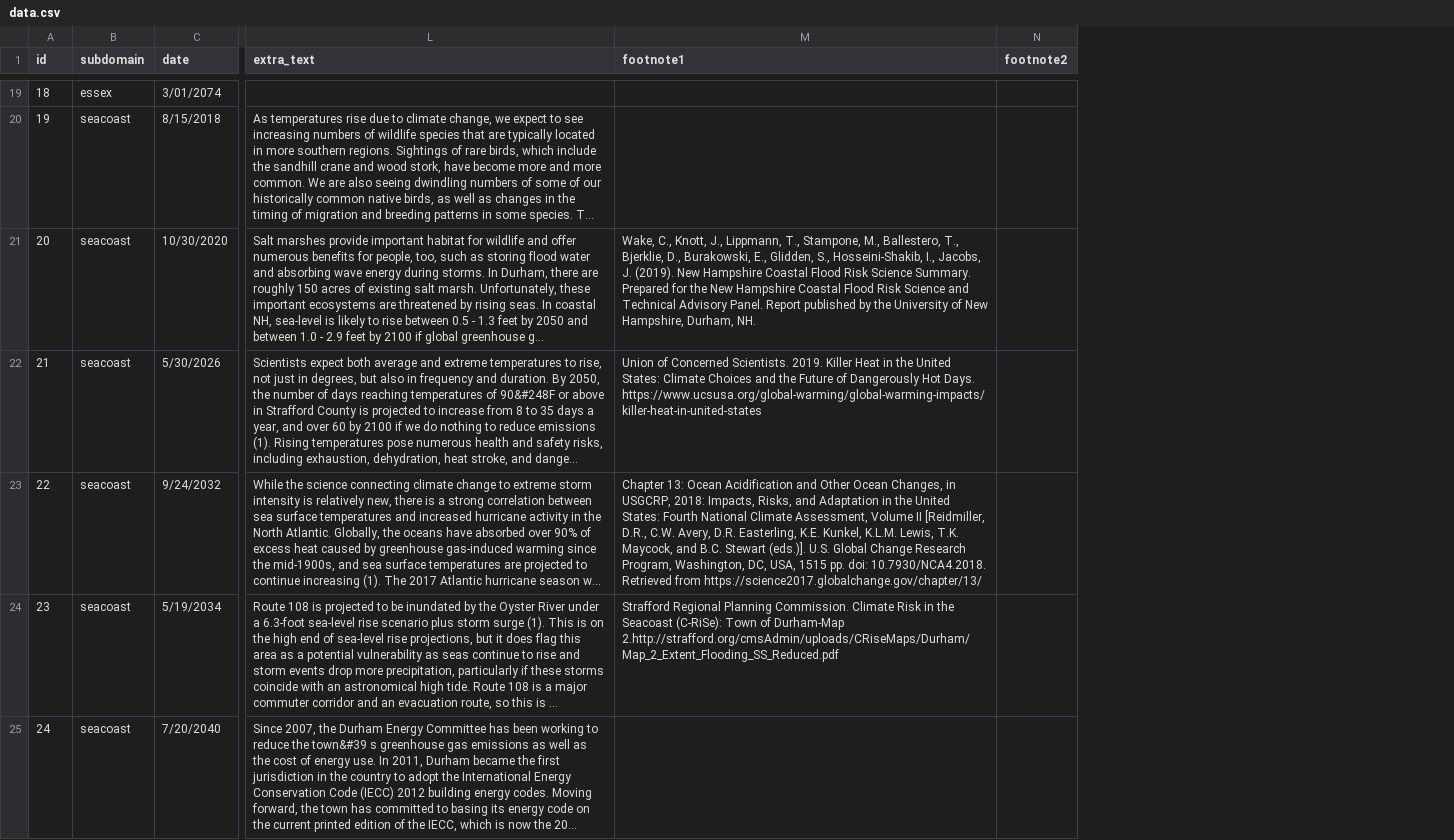
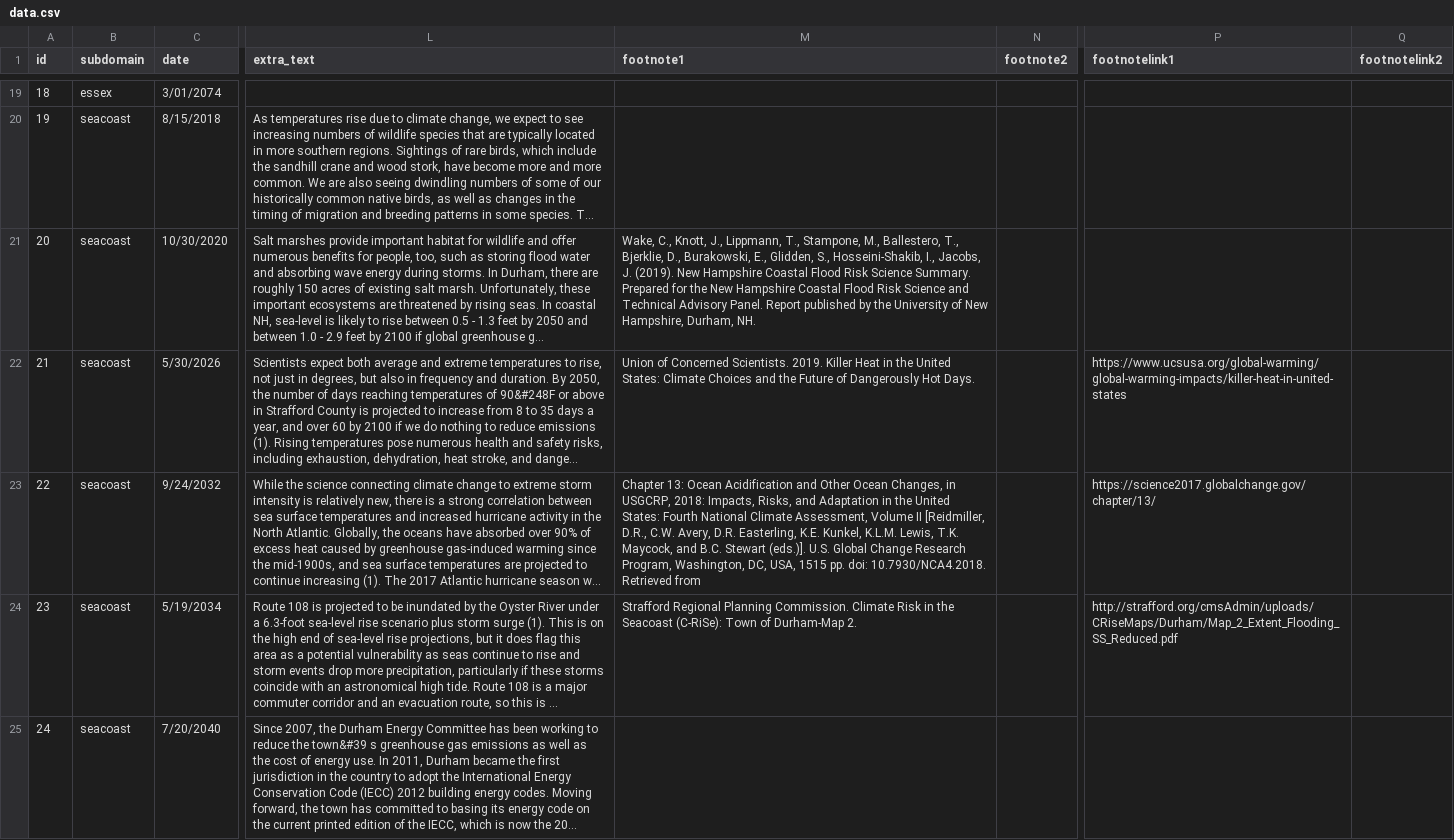
Before and after one commit to huayuan0205/remembrance-mobile, a CSV file: public/data.csv, drawn as a sheet; only a part is shown, gaps mark what is left out; long unchanged cells end in …; the diff covers the shown part only; the diff names each change by its address in the sheet, - before the commit and + after, or states it on an @@ line.

Commit message:
durham rev 2.1

```diff
--- a/public/data.csv
+++ b/public/data.csv
+column P (footnotelink1), rows 22-24: https://www.ucsusa.org/global-warming/global-warming-impacts/killer-heat-in-united-states | https://science2017.globalchange.gov/chapter/13/ | http://strafford.org/cmsAdmin/uploads/CRiseMaps/Durham/Map_2_Extent_Flooding_SS_Reduced.pdf
+column Q (footnotelink2), empty
-M22 (footnote1): …Hot Days. https://www.ucsusa.org/global-warming/global-warming-impacts/killer-heat-in-united-states
+M22 (footnote1): …Hot Days.
-M23 (footnote1): …Retrieved from https://science2017.globalchange.gov/chapter/13/
+M23 (footnote1): …Retrieved from
-M24 (footnote1): …of Durham-Map 2.http://strafford.org/cmsAdmin/uploads/CRiseMaps/Durham/Map_2_Extent_Flooding_SS_Reduced.pdf
+M24 (footnote1): …of Durham-Map 2.
```
Also changed, not shown: 4 edited cells elsewhere in this file, 5 other files.
